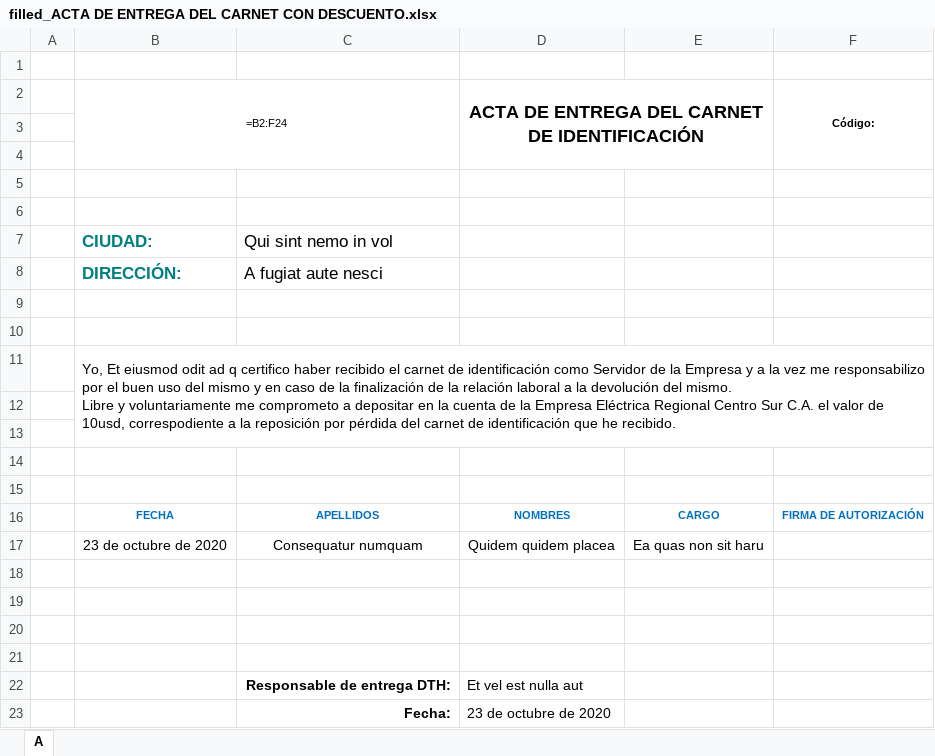
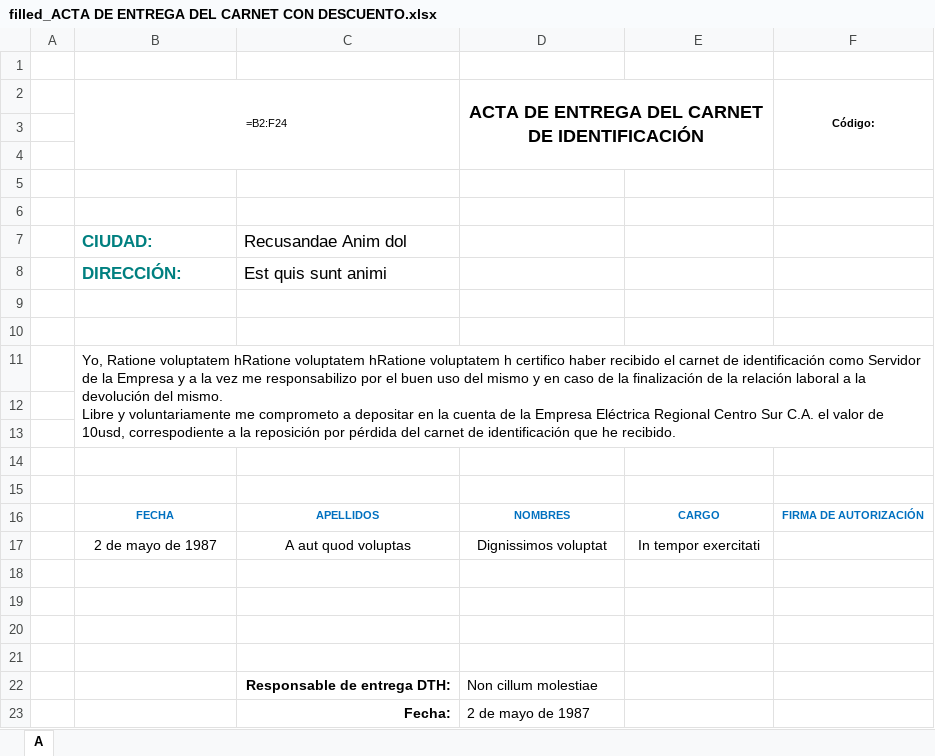
Before and after one commit to BryanSagbay/app-centrosur-contratos, an Excel workbook: output/excel/filled_ACTA DE ENTREGA DEL CARNET CON DESCUENTO.xlsx, sheet A, drawn as a sheet; values as stored, in another font and other column widths than the file's, no borders; formulas without a stored value are shown as written; removed rows and columns are numbered as before the commit, all else as after; the diff names each change by its address in the sheet, - before the commit and + after, or states it on an @@ line.

```diff
--- a/output/excel/filled_ACTA DE ENTREGA DEL CARNET CON DESCUENTO.xlsx (sheet A)
+++ b/output/excel/filled_ACTA DE ENTREGA DEL CARNET CON DESCUENTO.xlsx (sheet A)
-C7: Qui sint nemo in vol
+C7: Recusandae Anim dol
-C8: A fugiat aute nesci
+C8: Est quis sunt animi
-B11: Yo, Et eiusmod odit ad q certifico haber…
+B11: Yo, Ratione voluptatem hRatione voluptatem hRatione voluptatem h certifico haber…
-row 17:  | 23 de octubre de 2020 | Consequatur numquam | Quidem quidem placea | Ea quas non sit haru
+row 17:  | 2 de mayo de 1987 | A aut quod voluptas | Dignissimos voluptat | In tempor exercitati
-D22: Et vel est nulla aut
+D22: Non cillum molestiae
-D23: 23 de octubre de 2020
+D23: 2 de mayo de 1987
```
Also changed, not shown: 7 other files.
